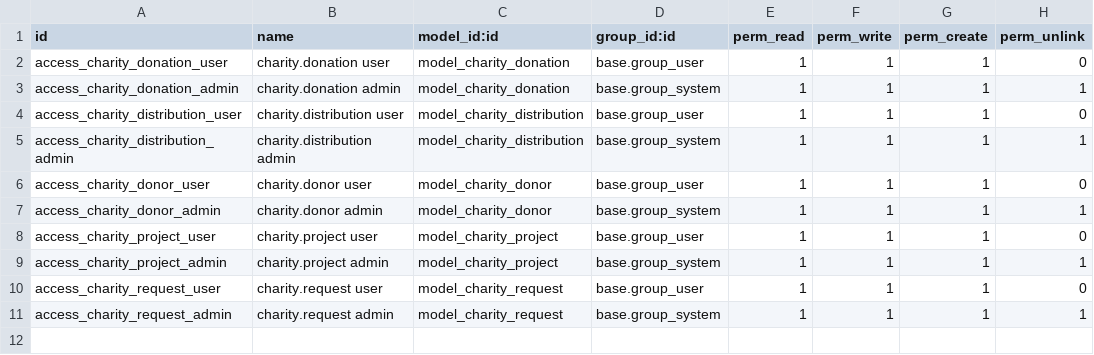
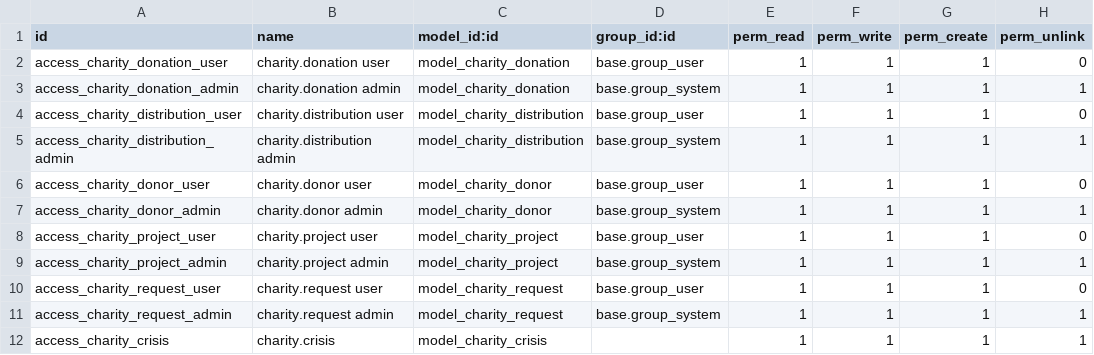
Before and after one commit to AbdelrahmanFeteha/charity_management, a CSV file: security/ir.model.access.csv, drawn as a sheet.

Commit message:
Hardcoded API Data

```diff
--- a/security/ir.model.access.csv
+++ b/security/ir.model.access.csv
@@ -11 +11,2 @@ access_charity_request_user,charity.request user,model_charity_request,base.grou
 access_charity_request_admin,charity.request admin,model_charity_request,base.group_system,1,1,1,1
+access_charity_crisis,charity.crisis,model_charity_crisis,,1,1,1,1
```
Also changed, not shown: 5 other files.
